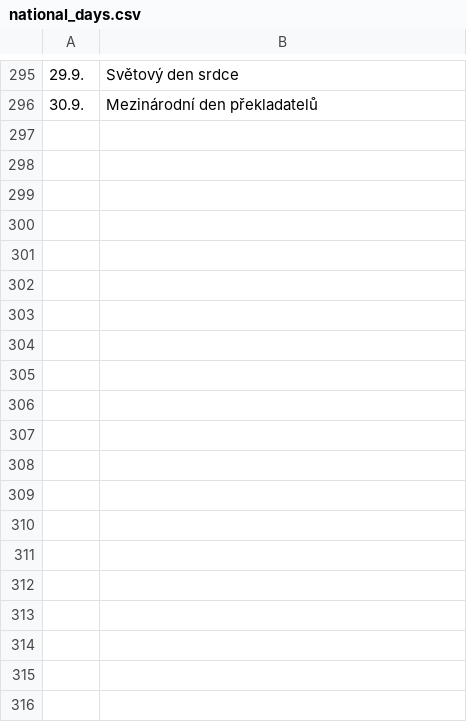
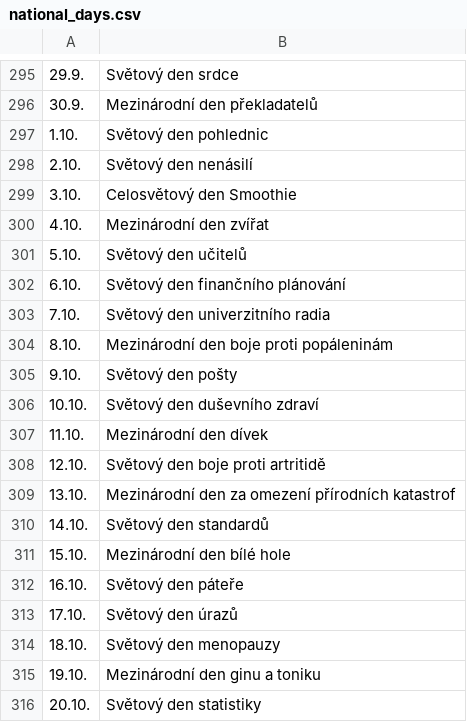
Before and after one commit to RubyElders/good-morning-backend, a CSV file: national_days.csv, drawn as a sheet; only a part is shown, gaps mark what is left out; the diff covers the shown part only.

Commit message:
feat: october for the win

```diff
--- a/national_days.csv
+++ b/national_days.csv
@@ -296 +296,21 @@
 30.9.,Mezinárodní den překladatelů
+1.10.,Světový den pohlednic
+2.10.,Světový den nenásilí
+3.10.,Celosvětový den Smoothie
+4.10.,Mezinárodní den zvířat
+5.10.,Světový den učitelů
+6.10.,Světový den finančního plánování
+7.10.,Světový den univerzitního radia
+8.10.,Mezinárodní den boje proti popáleninám
+9.10.,Světový den pošty
+10.10.,Světový den duševního zdraví
+11.10.,Mezinárodní den dívek
+12.10.,Světový den boje proti artritidě
+13.10.,Mezinárodní den za omezení přírodních katastrof
+14.10.,Světový den standardů
+15.10.,Mezinárodní den bílé hole
+16.10.,Světový den páteře
+17.10.,Světový den úrazů
+18.10.,Světový den menopauzy
+19.10.,Mezinárodní den ginu a toniku
+20.10.,Světový den statistiky
```
Also changed, not shown: 11 added rows elsewhere in this file.
